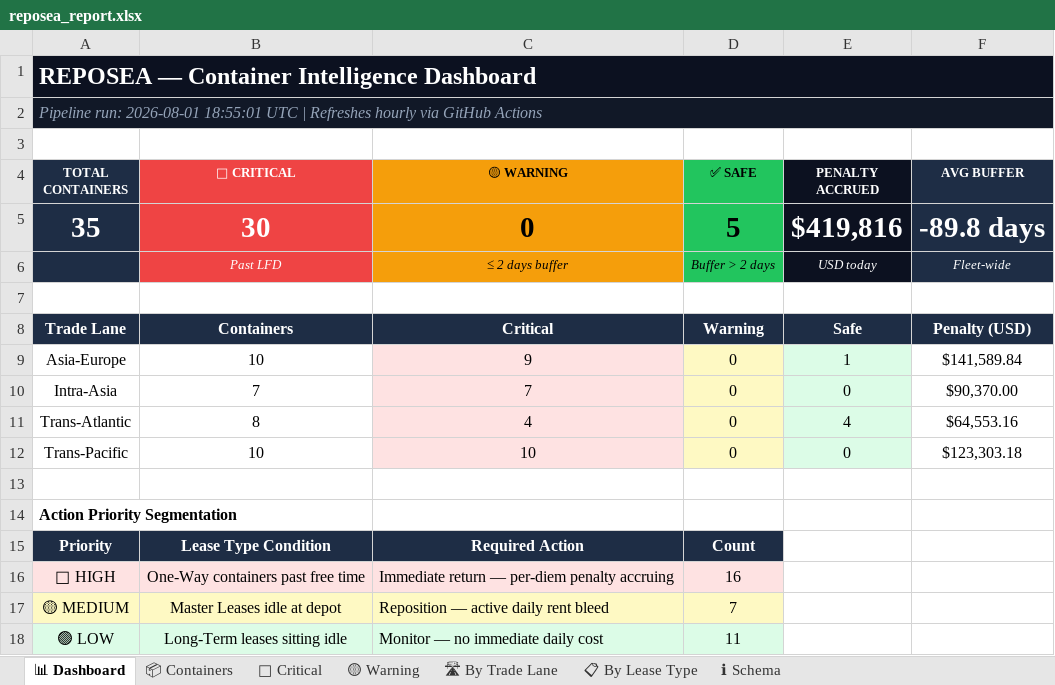
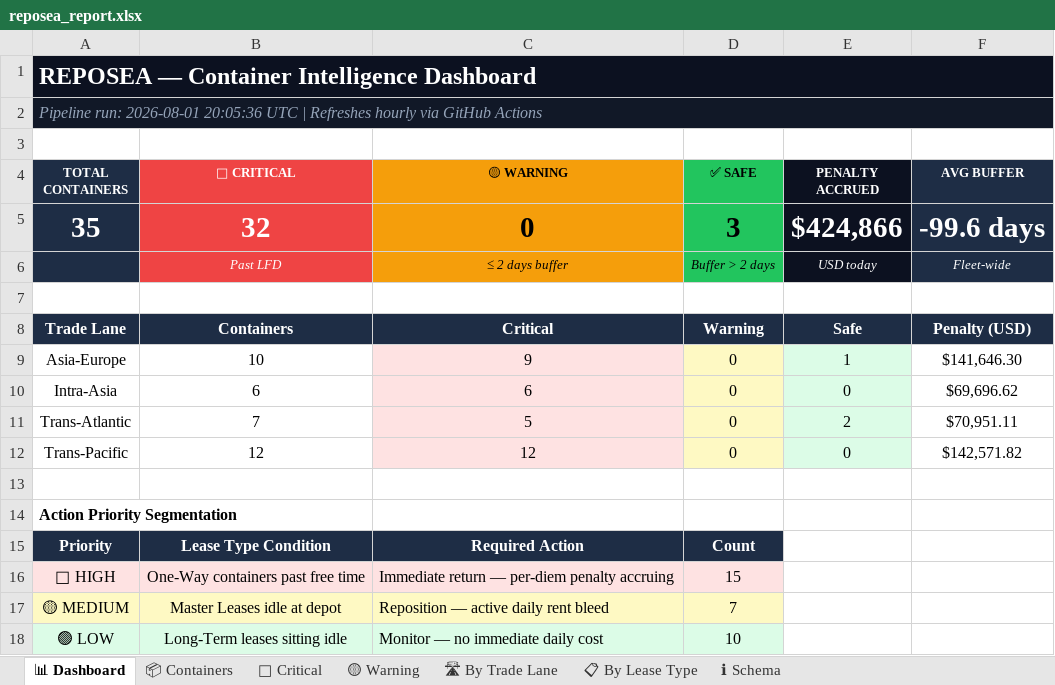
Before and after one commit to rahulmistry18/-Reposea_container_optimizer, an Excel workbook: data/exports/reposea_report.xlsx, sheet 📊 Dashboard, drawn as a sheet; values as stored, in another font and other column widths than the file's, no borders; the diff names each change by its address in the sheet, - before the commit and + after, or states it on an @@ line.

```diff
--- a/data/exports/reposea_report.xlsx (sheet 📊 Dashboard)
+++ b/data/exports/reposea_report.xlsx (sheet 📊 Dashboard)
-A2 (TOTAL CONTAINERS): …run: 2026-08-01 18:55:01 UTC |…
+A2 (TOTAL CONTAINERS): …run: 2026-08-01 20:05:36 UTC |…
-B5 (🔴 CRITICAL): 30
+B5 (🔴 CRITICAL): 32
-D5 (✅ SAFE): 5
+D5 (✅ SAFE): 3
-E5 (PENALTY ACCRUED): $419,816
+E5 (PENALTY ACCRUED): $424,866
-F5 (AVG BUFFER): -89.8 days
+F5 (AVG BUFFER): -99.6 days
-F9 (AVG BUFFER): $141,589.84
+F9 (AVG BUFFER): $141,646.30
-B10 (🔴 CRITICAL): 7
+B10 (🔴 CRITICAL): 6
-C10 (🟡 WARNING): 7
+C10 (🟡 WARNING): 6
-F10 (AVG BUFFER): $90,370.00
+F10 (AVG BUFFER): $69,696.62
-B11 (🔴 CRITICAL): 8
+B11 (🔴 CRITICAL): 7
-C11 (🟡 WARNING): 4
+C11 (🟡 WARNING): 5
-E11 (PENALTY ACCRUED): 4
+E11 (PENALTY ACCRUED): 2
-F11 (AVG BUFFER): $64,553.16
+F11 (AVG BUFFER): $70,951.11
-B12 (🔴 CRITICAL): 10
+B12 (🔴 CRITICAL): 12
-C12 (🟡 WARNING): 10
+C12 (🟡 WARNING): 12
-F12 (AVG BUFFER): $123,303.18
+F12 (AVG BUFFER): $142,571.82
-D16 (✅ SAFE): 16
+D16 (✅ SAFE): 15
-D18 (✅ SAFE): 11
+D18 (✅ SAFE): 10
```
Also changed, not shown: sheet 📦 Containers, sheet 🔴 Critical, sheet 🛣 By Trade Lane, sheet 📋 By Lease Type, 7 other files.
